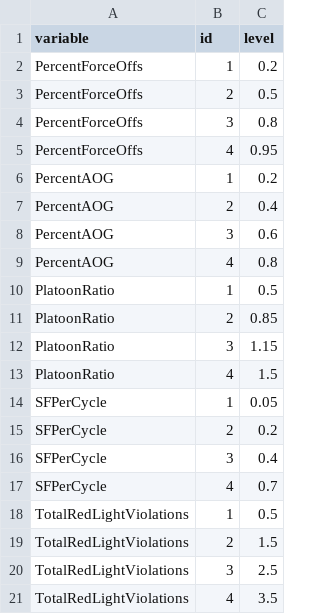
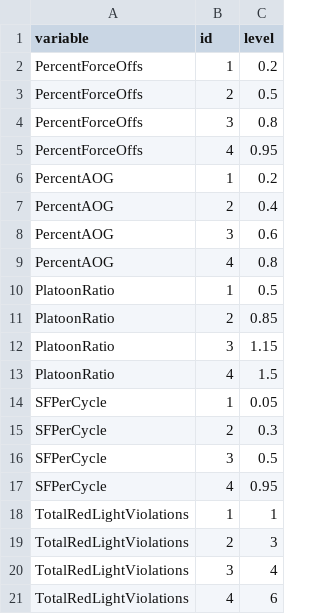
Before and after one commit to bwang0601/Shiny-app, a CSV file: threshold_definitions.csv, drawn as a sheet.

Commit message:
Update the threshold definitions based on TAC meeting

```diff
--- a/threshold_definitions.csv
+++ b/threshold_definitions.csv
@@ -14,8 +14,8 @@ PlatoonRatio,	4,	1.5
 SFPerCycle,	1,	0.05
-SFPerCycle,	2,	0.2
-SFPerCycle,	3,	0.4
-SFPerCycle,	4,	0.7
-TotalRedLightViolations,	1,	0.5
-TotalRedLightViolations,	2,	1.5
-TotalRedLightViolations,	3,	2.5
-TotalRedLightViolations,	4,	3.5
+SFPerCycle,	2,	0.3
+SFPerCycle,	3,	0.5
+SFPerCycle,	4,	0.95
+TotalRedLightViolations,	1,	1
+TotalRedLightViolations,	2,	3
+TotalRedLightViolations,	3,	4
+TotalRedLightViolations,	4,	6
```
